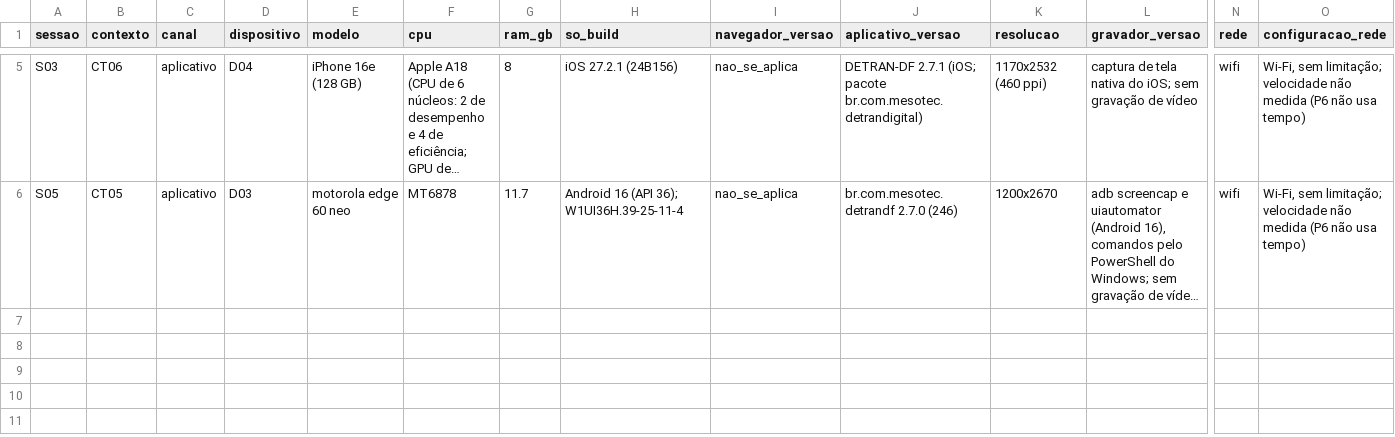
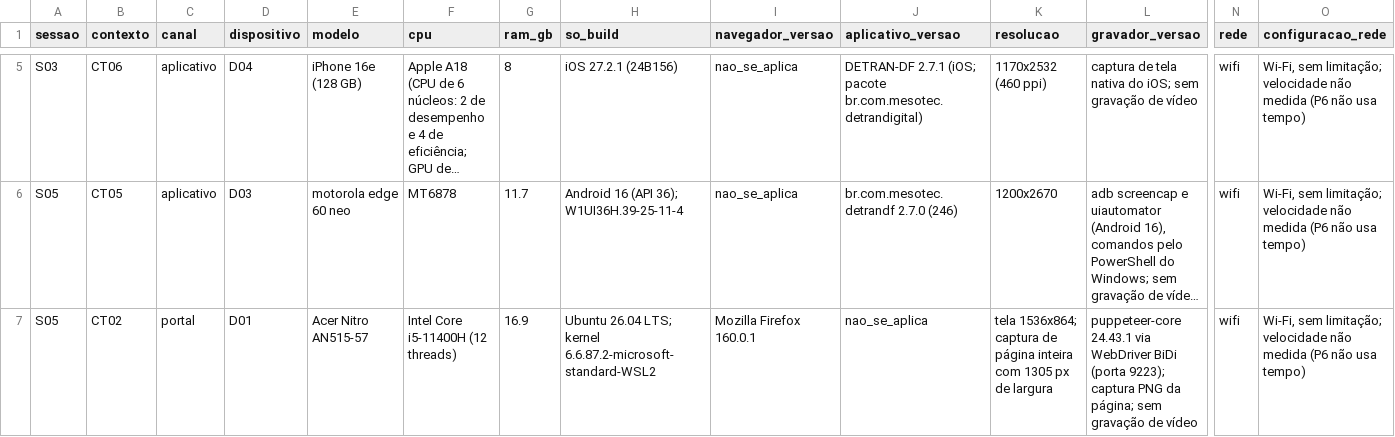
Before and after one commit to FCTE-Qualidade-de-Software-1/2026-2_T02_KATHERINE_JOHNSON, a CSV file: dados/brutos/ambientes.csv, drawn as a sheet; only a part is shown, gaps mark what is left out; long unchanged cells end in …; rows hold the shown columns only; the diff names each change by its address in the sheet, - before the commit and + after, or states it on an @@ line.

```diff
--- a/dados/brutos/ambientes.csv
+++ b/dados/brutos/ambientes.csv
+row 7: S05 | CT02 | portal | D01 | Acer Nitro AN515-57 | Intel Core i5-11400H (12 threads) | 16.9 | Ubuntu 26.04 LTS; kernel 6.6.87.2-microsoft-standard-WSL2 | Mozilla Firefox 160.0.1 | nao_se_aplica | tela 1536x864; captura de página inteira com 1305 px de largura | puppeteer-core 24.43.1 via WebDriver BiDi (porta 9223); captura PNG da página; sem gravação de vídeo | wifi | Wi-Fi, sem limitação; velocidade não medida (P6 não usa tempo)
```
Also changed, not shown: dados/brutos/desvios.csv, dados/brutos/tentativas.csv, 11 other files.
